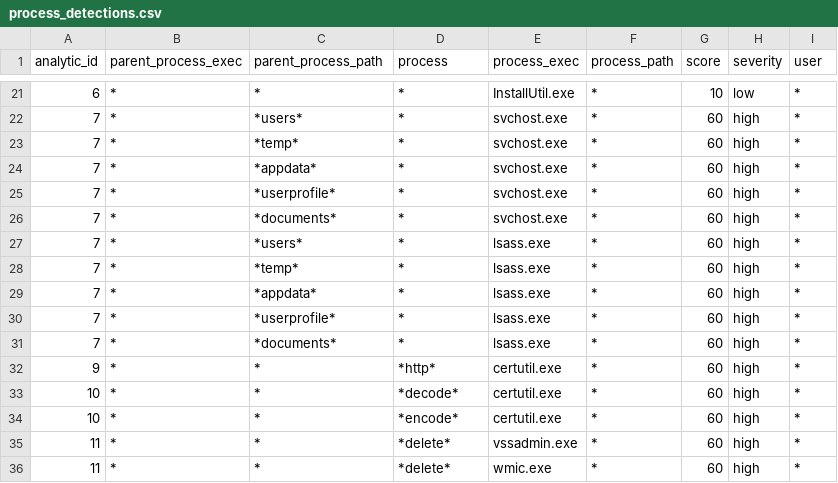
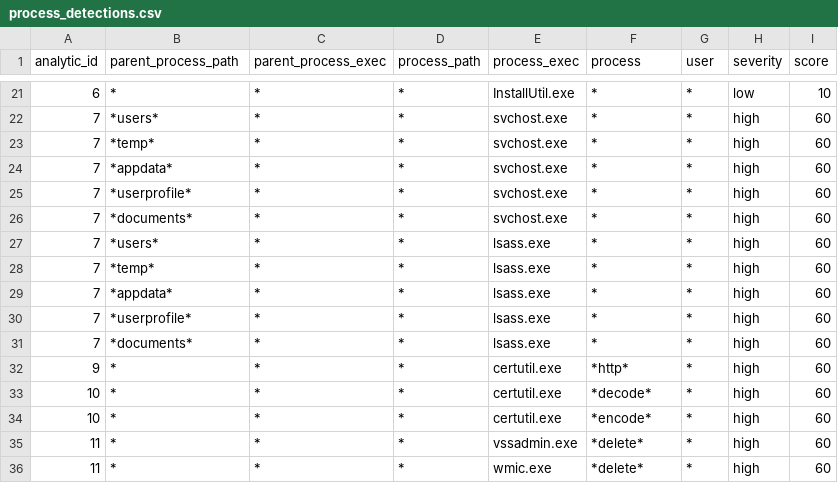
Before and after one commit to dwaynegeffroy/Windows-Authentication-Anomolies, a CSV file: lookups/process_detections.csv, drawn as a sheet; only a part is shown, gaps mark what is left out; the diff covers the shown part only.

Commit message:
Update process_detections.csv

```diff
--- a/lookups/process_detections.csv
+++ b/lookups/process_detections.csv
@@ -1 +1 @@
-"analytic_id","parent_process_exec","parent_process_path",process,"process_exec","process_path",score,severity,user
+analytic_id,parent_process_path,parent_process_exec,process_path,process_exec,process,user,severity,score
@@ -21,16 +21,16 @@
-6,"*","*","*","InstallUtil.exe","*",10,low,"*"
-7,"*","*users*","*","svchost.exe","*",60,high,"*"
-7,"*","*temp*","*","svchost.exe","*",60,high,"*"
-7,"*","*appdata*","*","svchost.exe","*",60,high,"*"
-7,"*","*userprofile*","*","svchost.exe","*",60,high,"*"
-7,"*","*documents*","*","svchost.exe","*",60,high,"*"
-7,"*","*users*","*","lsass.exe","*",60,high,"*"
-7,"*","*temp*","*","lsass.exe","*",60,high,"*"
-7,"*","*appdata*","*","lsass.exe","*",60,high,"*"
-7,"*","*userprofile*","*","lsass.exe","*",60,high,"*"
-7,"*","*documents*","*","lsass.exe","*",60,high,"*"
-9,"*","*","*http*","certutil.exe","*",60,high,"*"
-10,"*","*","*decode*","certutil.exe","*",60,high,"*"
-10,"*","*","*encode*","certutil.exe","*",60,high,"*"
-11,"*","*","*delete*","vssadmin.exe","*",60,high,"*"
-11,"*","*","*delete*","wmic.exe","*",60,high,"*"
+6,*,*,*,InstallUtil.exe,*,*,low,10
+7,*users*,*,*,svchost.exe,*,*,high,60
+7,*temp*,*,*,svchost.exe,*,*,high,60
+7,*appdata*,*,*,svchost.exe,*,*,high,60
+7,*userprofile*,*,*,svchost.exe,*,*,high,60
+7,*documents*,*,*,svchost.exe,*,*,high,60
+7,*users*,*,*,lsass.exe,*,*,high,60
+7,*temp*,*,*,lsass.exe,*,*,high,60
+7,*appdata*,*,*,lsass.exe,*,*,high,60
+7,*userprofile*,*,*,lsass.exe,*,*,high,60
+7,*documents*,*,*,lsass.exe,*,*,high,60
+9,*,*,*,certutil.exe,*http*,*,high,60
+10,*,*,*,certutil.exe,*decode*,*,high,60
+10,*,*,*,certutil.exe,*encode*,*,high,60
+11,*,*,*,vssadmin.exe,*delete*,*,high,60
+11,*,*,*,wmic.exe,*delete*,*,high,60
```
Also changed, not shown: 108 edited cells elsewhere in this file.
